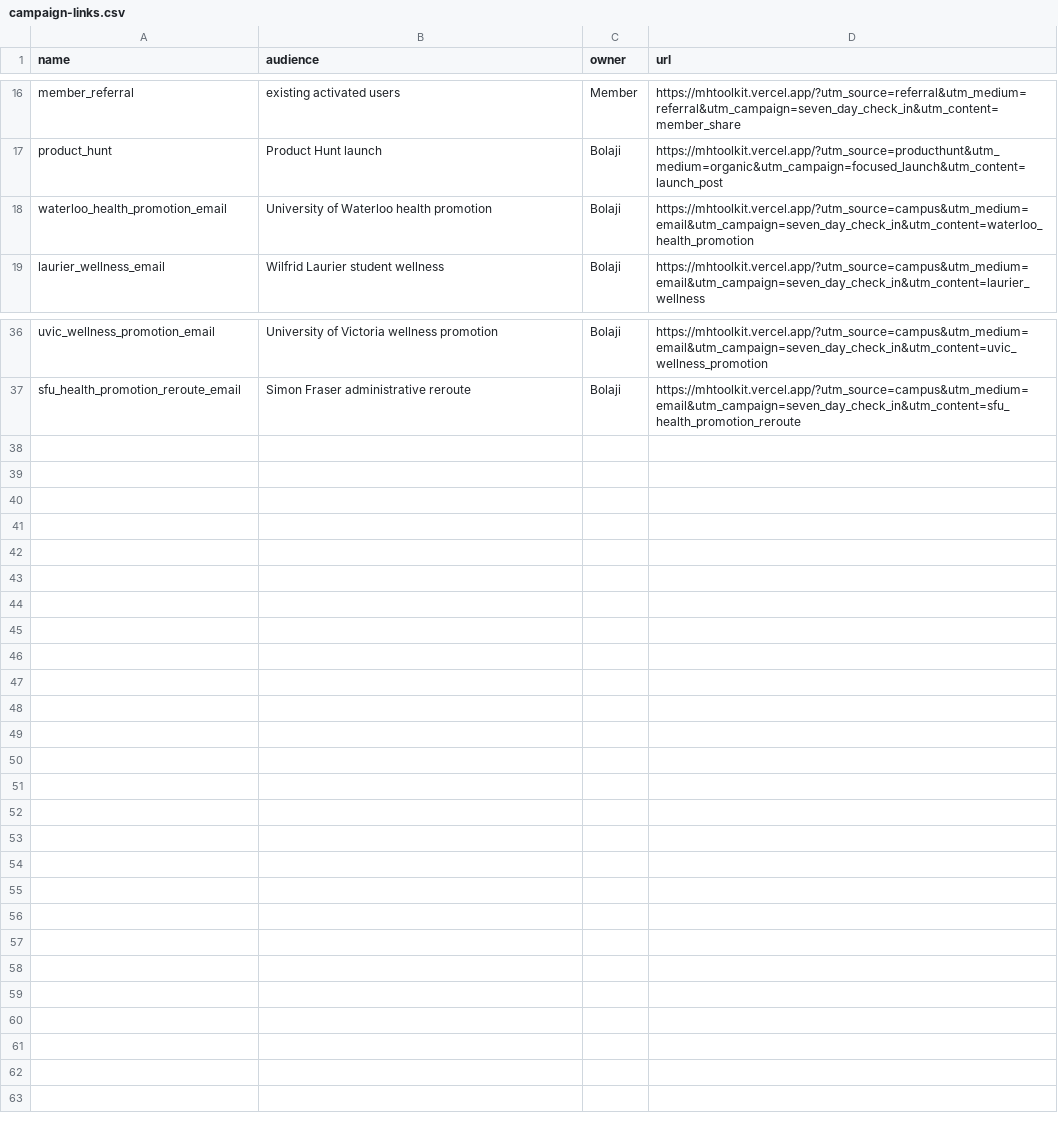
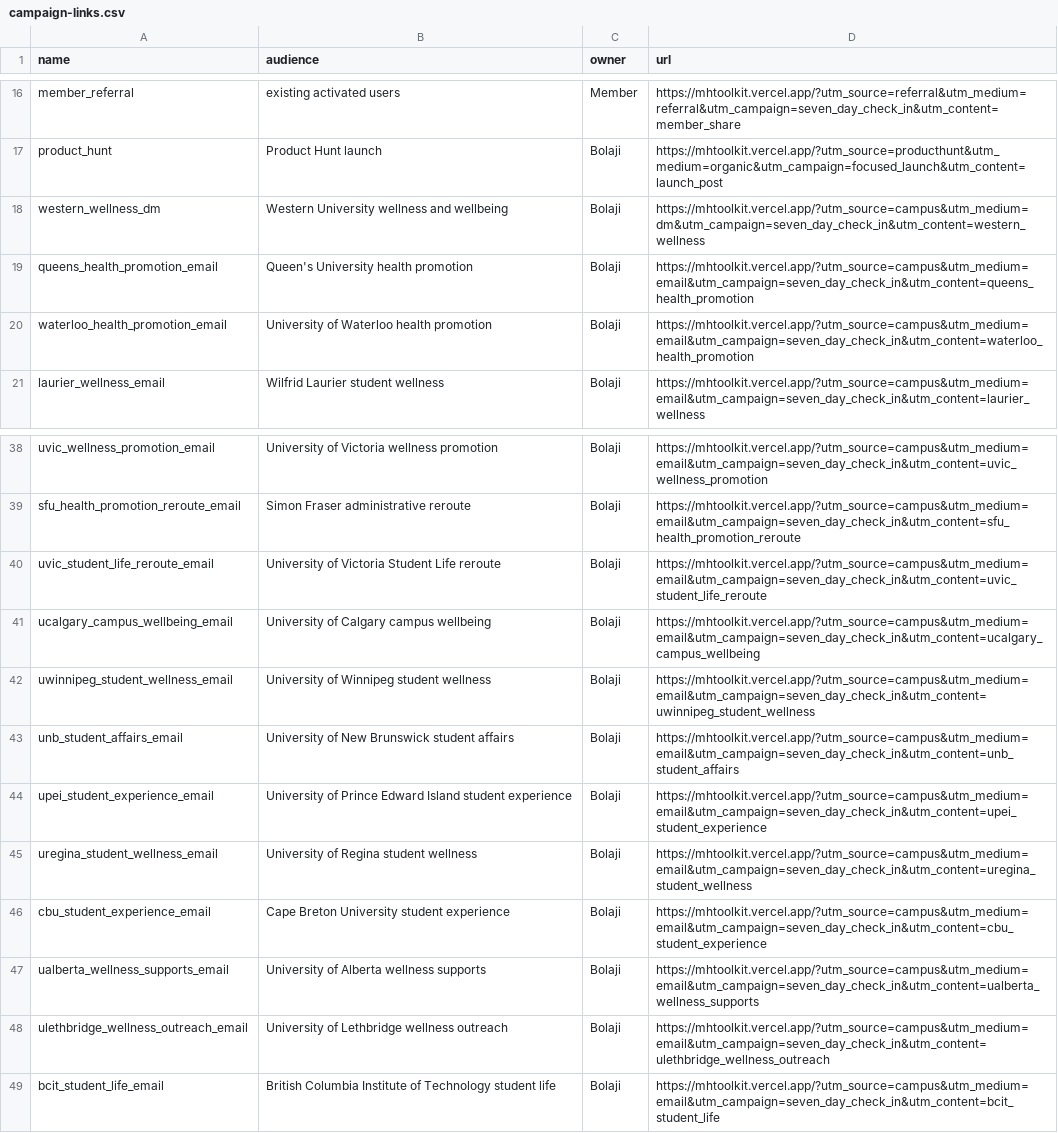
Before and after one commit to ibrolord/mental-health-project, a CSV file: docs/launch/campaign-links.csv, drawn as a sheet; only a part is shown, gaps mark what is left out.

```diff
--- a/docs/launch/campaign-links.csv
+++ b/docs/launch/campaign-links.csv
@@ -17,2 +17,4 @@ member_referral,existing activated users,Member,https://mhtoolkit.vercel.app/?ut
 product_hunt,Product Hunt launch,Bolaji,https://mhtoolkit.vercel.app/?utm_source=producthunt&utm_medium=organic&utm_campaign=focused_launch&utm_content=launch_post
+western_wellness_dm,Western University wellness and wellbeing,Bolaji,https://mhtoolkit.vercel.app/?utm_source=campus&utm_medium=dm&utm_campaign=seven_day_check_in&utm_content=western_wellness
+queens_health_promotion_email,Queen's University health promotion,Bolaji,https://mhtoolkit.vercel.app/?utm_source=campus&utm_medium=email&utm_campaign=seven_day_check_in&utm_content=queens_health_promotion
 waterloo_health_promotion_email,University of Waterloo health promotion,Bolaji,https://mhtoolkit.vercel.app/?utm_source=campus&utm_medium=email&utm_campaign=seven_day_check_in&utm_content=waterloo_health_promotion
@@ -37 +39,11 @@ uvic_wellness_promotion_email,University of Victoria wellness promotion,Bolaji,h
 sfu_health_promotion_reroute_email,Simon Fraser administrative reroute,Bolaji,https://mhtoolkit.vercel.app/?utm_source=campus&utm_medium=email&utm_campaign=seven_day_check_in&utm_content=sfu_health_promotion_reroute
+uvic_student_life_reroute_email,University of Victoria Student Life reroute,Bolaji,https://mhtoolkit.vercel.app/?utm_source=campus&utm_medium=email&utm_campaign=seven_day_check_in&utm_content=uvic_student_life_reroute
+ucalgary_campus_wellbeing_email,University of Calgary campus wellbeing,Bolaji,https://mhtoolkit.vercel.app/?utm_source=campus&utm_medium=email&utm_campaign=seven_day_check_in&utm_content=ucalgary_campus_wellbeing
+uwinnipeg_student_wellness_email,University of Winnipeg student wellness,Bolaji,https://mhtoolkit.vercel.app/?utm_source=campus&utm_medium=email&utm_campaign=seven_day_check_in&utm_content=uwinnipeg_student_wellness
+unb_student_affairs_email,University of New Brunswick student affairs,Bolaji,https://mhtoolkit.vercel.app/?utm_source=campus&utm_medium=email&utm_campaign=seven_day_check_in&utm_content=unb_student_affairs
+upei_student_experience_email,University of Prince Edward Island student experience,Bolaji,https://mhtoolkit.vercel.app/?utm_source=campus&utm_medium=email&utm_campaign=seven_day_check_in&utm_content=upei_student_experience
+uregina_student_wellness_email,University of Regina student wellness,Bolaji,https://mhtoolkit.vercel.app/?utm_source=campus&utm_medium=email&utm_campaign=seven_day_check_in&utm_content=uregina_student_wellness
+cbu_student_experience_email,Cape Breton University student experience,Bolaji,https://mhtoolkit.vercel.app/?utm_source=campus&utm_medium=email&utm_campaign=seven_day_check_in&utm_content=cbu_student_experience
+ualberta_wellness_supports_email,University of Alberta wellness supports,Bolaji,https://mhtoolkit.vercel.app/?utm_source=campus&utm_medium=email&utm_campaign=seven_day_check_in&utm_content=ualberta_wellness_supports
+ulethbridge_wellness_outreach_email,University of Lethbridge wellness outreach,Bolaji,https://mhtoolkit.vercel.app/?utm_source=campus&utm_medium=email&utm_campaign=seven_day_check_in&utm_content=ulethbridge_wellness_outreach
+bcit_student_life_email,British Columbia Institute of Technology student life,Bolaji,https://mhtoolkit.vercel.app/?utm_source=campus&utm_medium=email&utm_campaign=seven_day_check_in&utm_content=bcit_student_life
```
Also changed, not shown: docs/launch/weekly-scorecard.csv, 4 other files.
